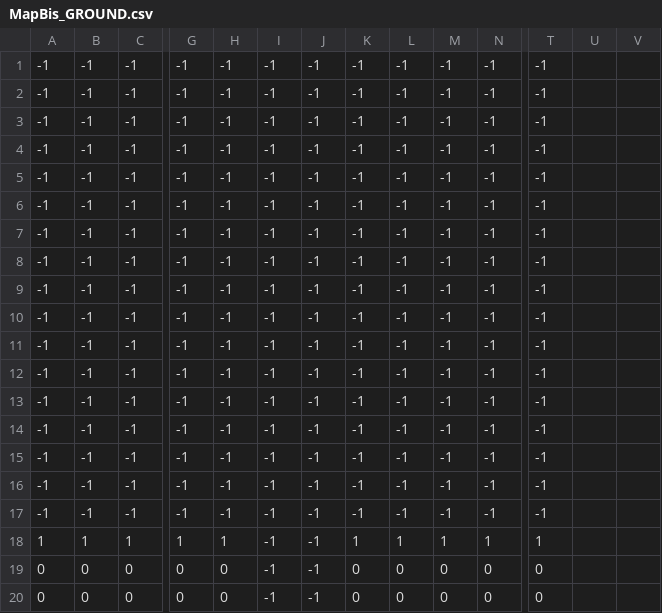
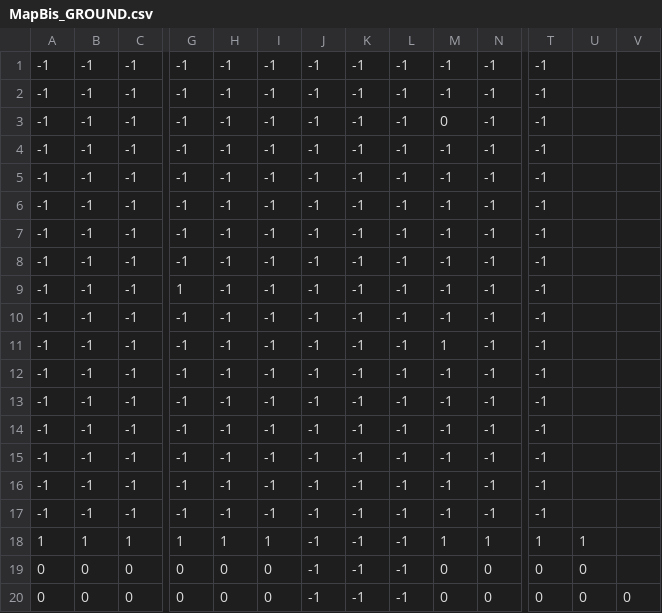
Before and after one commit to ytoihir/ProjetS2G3_Terraria, a CSV file: src/CSV/MAP/MapBis_GROUND.csv, drawn as a sheet; only a part is shown, gaps mark what is left out; removed rows and columns are numbered as before the commit, all else as after; rows hold the shown columns only; the diff names each change by its address in the sheet, - before the commit and + after, or states it on an @@ line.

```diff
--- a/src/CSV/MAP/MapBis_GROUND.csv
+++ b/src/CSV/MAP/MapBis_GROUND.csv
+row 3: -1 | -1 | -1 | -1 | -1 | -1 | -1 | -1 | -1 | 0 | -1 | -1
@@ row 9 moved to row 4: -1 @@
@@ row 10 moved to row 5: -1 @@
@@ row 11 moved to row 6: -1 @@
@@ row 12 moved to row 7: -1 @@
@@ row 13 moved to row 8: -1 @@
+row 9: -1 | -1 | -1 | 1 | -1 | -1 | -1 | -1 | -1 | -1 | -1 | -1
@@ row 14 moved to row 10: -1 @@
+row 11: -1 | -1 | -1 | -1 | -1 | -1 | -1 | -1 | -1 | 1 | -1 | -1
-row 15: -1 | -1 | -1 | -1 | -1 | -1 | -1 | -1 | -1 | -1 | -1 | -1
-row 16: -1 | -1 | -1 | -1 | -1 | -1 | -1 | -1 | -1 | -1 | -1 | -1
-row 17: -1 | -1 | -1 | -1 | -1 | -1 | -1 | -1 | -1 | -1 | -1 | -1
-I18: -1
+I18: 1
-K18: 1
+K18: -1
-L18: 1
+L18: -1
-U18: (empty)
+U18: 1
-I19:I20: -1
+I19:I20: 0
-K19:K20: 0
+K19:K20: -1
-L19:L20: 0
+L19:L20: -1
-U19:U20: (empty)
+U19:U20: 0
-V20: (empty)
+V20: 0
```
Also changed, not shown: 6 other files.
